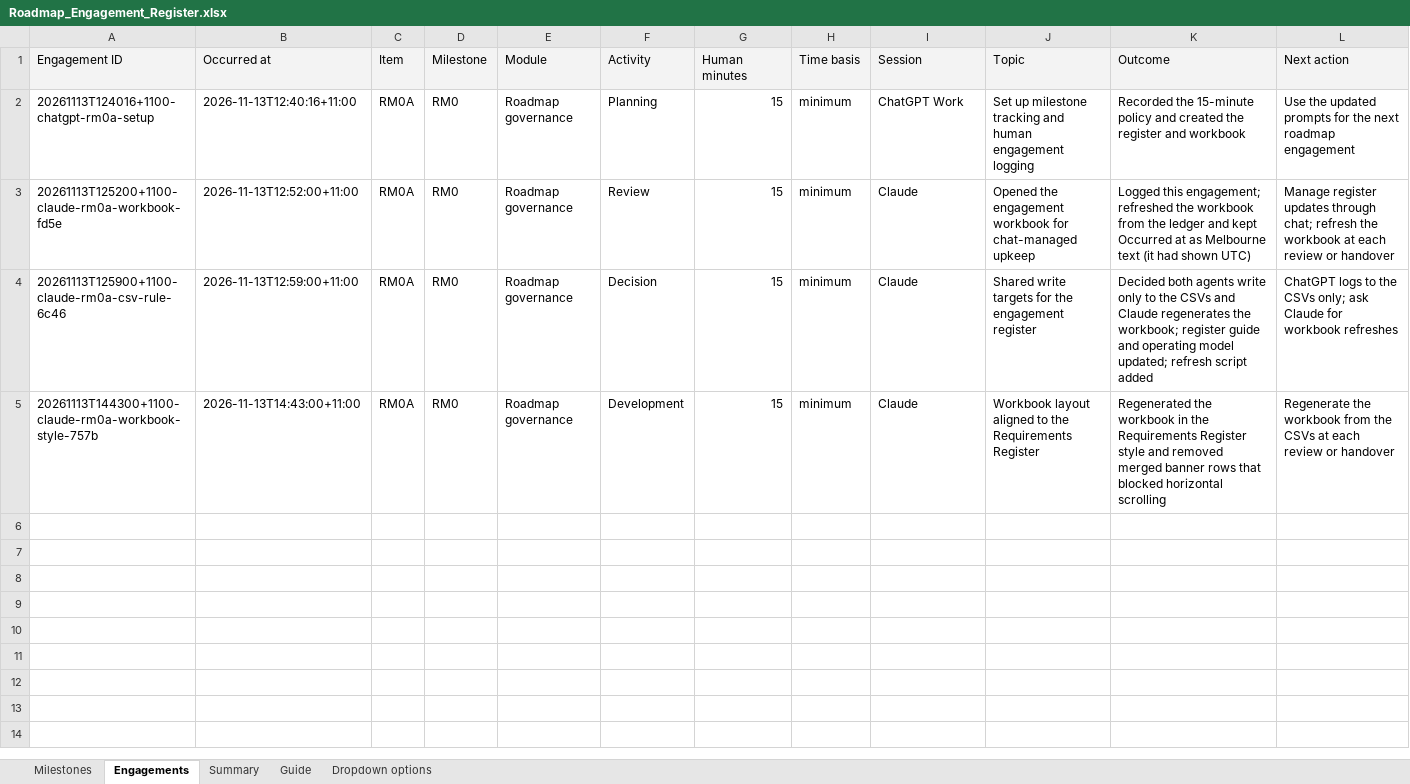
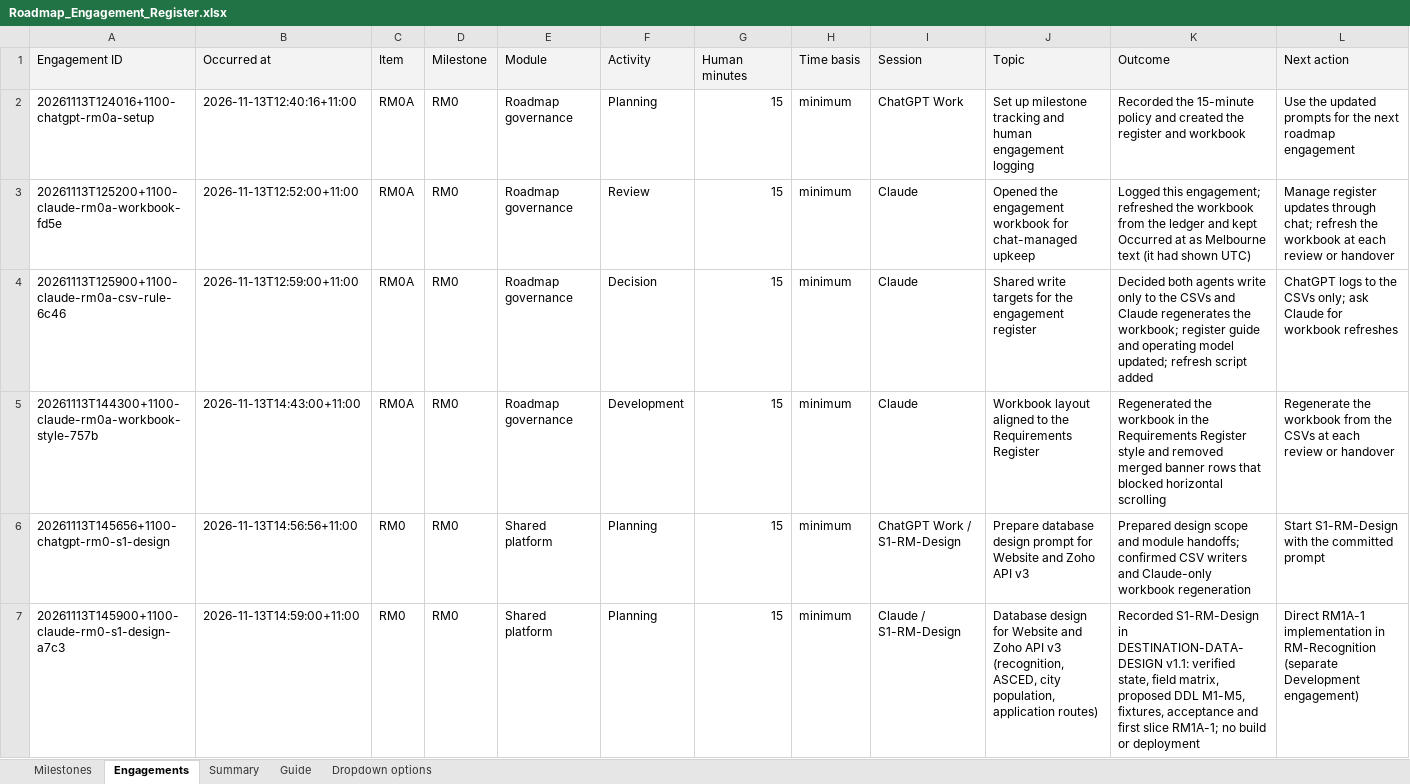
Before and after one commit to msinghbs-ai/coursefinder-admin, an Excel workbook: docs/Roadmap/2026-01/Roadmap_Engagement_Register.xlsx, sheet Engagements, drawn as a sheet; only a part is shown; values as stored, in another font and other column widths than the file's, no borders; rows hold the shown columns only; the diff names each change by its address in the sheet, - before the commit and + after, or states it on an @@ line.

```diff
--- a/docs/Roadmap/2026-01/Roadmap_Engagement_Register.xlsx (sheet Engagements)
+++ b/docs/Roadmap/2026-01/Roadmap_Engagement_Register.xlsx (sheet Engagements)
+row 6: 20261113T145656+1100-chatgpt-rm0-s1-design | 2026-11-13T14:56:56+11:00 | RM0 | RM0 | Shared platform | Planning | 15 | minimum | ChatGPT Work / S1-RM-Design | Prepare database design prompt for Website and Zoho API v3 | Prepared design scope and module handoffs; confirmed CSV writers and Claude-only workbook regeneration | Start S1-RM-Design with the committed prompt
+row 7: 20261113T145900+1100-claude-rm0-s1-design-a7c3 | 2026-11-13T14:59:00+11:00 | RM0 | RM0 | Shared platform | Planning | 15 | minimum | Claude / S1-RM-Design | Database design for Website and Zoho API v3 (recognition, ASCED, city population, application routes) | Recorded S1-RM-Design in DESTINATION-DATA-DESIGN v1.1: verified state, field matrix, proposed DDL M1-M5, fixtures, acceptance and first slice RM1A-1; no build or deployment | Direct RM1A-1 implementation in RM-Recognition (separate Development engagement)
```
Also changed, not shown: sheet Milestones, 4 other files.
